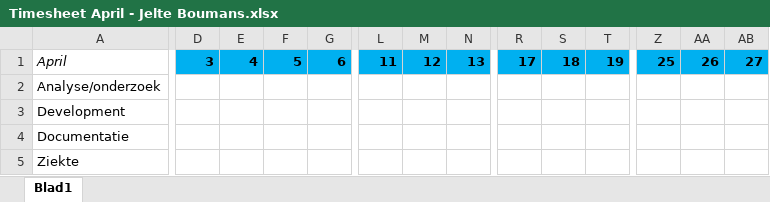
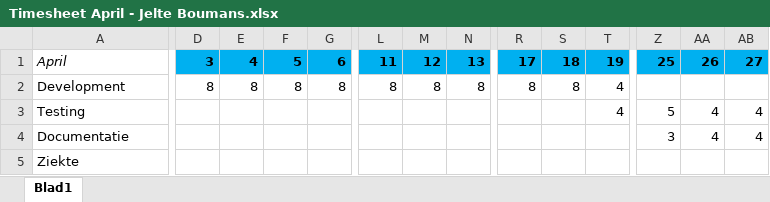
Before and after one commit to Jelte-Boumans/Bachelorproef-Herstelsysteem-Ramen, an Excel workbook: Documentatie/Timesheet/Timesheet April - Jelte Boumans.xlsx, sheet Blad1, drawn as a sheet; only a part is shown, gaps mark what is left out; values as stored, in another font and other column widths than the file's, no borders; removed rows and columns are numbered as before the commit, all else as after; rows hold the shown columns only; the diff covers the shown part only; the diff names each change by its address in the sheet, - before the commit and + after, or states it on an @@ line.

```diff
--- a/Documentatie/Timesheet/Timesheet April - Jelte Boumans.xlsx (sheet Blad1)
+++ b/Documentatie/Timesheet/Timesheet April - Jelte Boumans.xlsx (sheet Blad1)
-row 2: Analyse/onderzoek
-D2: (empty)
+D2: 8
-E2: (empty)
+E2: 8
-F2: (empty)
+F2: 8
-G2: (empty)
+G2: 8
-L2: (empty)
+L2: 8
-M2: (empty)
+M2: 8
-N2: (empty)
+N2: 8
-R2: (empty)
+R2: 8
-S2: (empty)
+S2: 8
-T2: (empty)
+T2: 4
+row 3: Testing |  |  |  |  |  |  |  |  |  | 4 | 5 | 4 | 4
-Z4: (empty)
+Z4: 3
-AA4: (empty)
+AA4: 4
-AB4: (empty)
+AB4: 4
```
Also changed, not shown: cell formats elsewhere in this sheet, Documentatie/Analyse/Hardware analyse/V2/BOM.xlsx, 5 other files.
